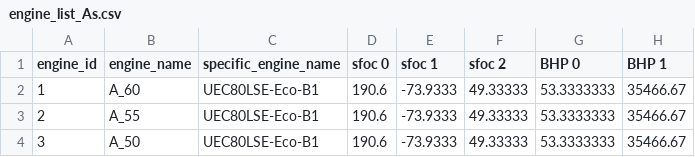
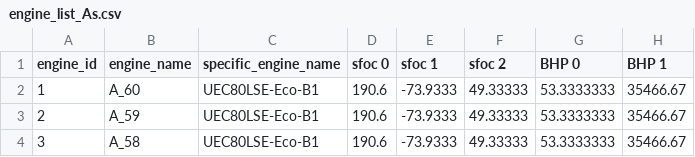
Before and after one commit to tstomoki/navigation_simulator, a CSV file: cui/data/components_lists/engine_list_As.csv, drawn as a sheet; only a part is shown; the diff names each change by its address in the sheet, - before the commit and + after, or states it on an @@ line.

Commit message:
adjusted graphs and parameters of engines

```diff
--- a/cui/data/components_lists/engine_list_As.csv
+++ b/cui/data/components_lists/engine_list_As.csv
-B3 (engine_name): A_55
+B3 (engine_name): A_59
-B4 (engine_name): A_50
+B4 (engine_name): A_58
```
Also changed, not shown: 2 other files.
